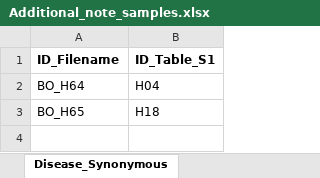
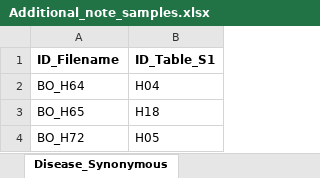
Before and after one commit to heiniglab/DCM_heart_cell_atlas, an Excel workbook: Additional_note_samples.xlsx, sheet Disease_Synonymous, drawn as a sheet; values as stored, in another font and other column widths than the file's, no borders; the diff names each change by its address in the sheet, - before the commit and + after, or states it on an @@ line.

Commit message:
Add files via upload

```diff
--- a/Additional_note_samples.xlsx (sheet Disease_Synonymous)
+++ b/Additional_note_samples.xlsx (sheet Disease_Synonymous)
+row 4: BO_H72 | H05
```
